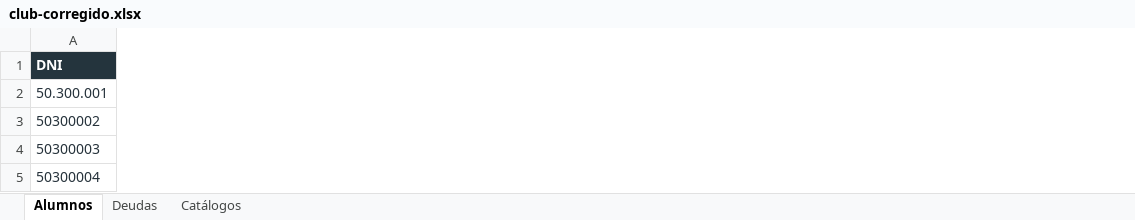
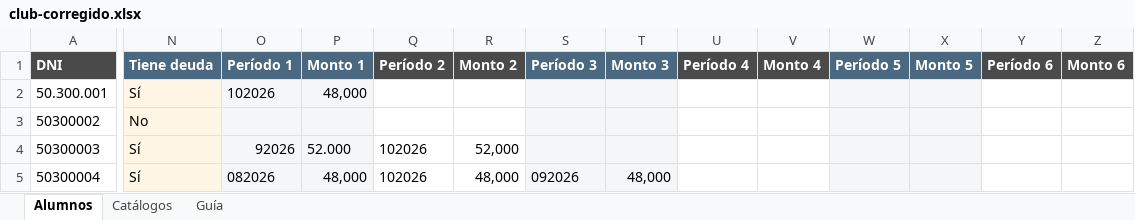
Before and after one commit to cafrecio/Gestion_Wings, an Excel workbook: docs/05-pendientes/maqueta-primera-carga/ejemplos/club-corregido.xlsx, sheet Alumnos, drawn as a sheet; only a part is shown, gaps mark what is left out; values as stored, in another font and other column widths than the file's, no borders; the diff covers the shown part only; the diff names each change by its address in the sheet, - before the commit and + after, or states it on an @@ line.

```diff
--- a/docs/05-pendientes/maqueta-primera-carga/ejemplos/club-corregido.xlsx (sheet Alumnos)
+++ b/docs/05-pendientes/maqueta-primera-carga/ejemplos/club-corregido.xlsx (sheet Alumnos)
-sheet tab: Deudas
+sheet tab: Guía
+column N (Tiene deuda), rows 2-5: Sí | No | Sí | Sí
+column O (Período 1), rows 2-5: 102026 |  | 92026 | 082026
+column P (Monto 1), rows 2-5: 48,000 |  | 52.000 | 48,000
+column Q (Período 2), rows 4-5: 102026 | 102026
+column R (Monto 2), rows 4-5: 52,000 | 48,000
+column S (Período 3), row 5: 092026
+column T (Monto 3), row 5: 48,000
+column U (Período 4), empty
+column V (Monto 4), empty
+column W (Período 5), empty
+column X (Monto 5), empty
+column Y (Período 6), empty
+column Z (Monto 6), empty
-A1 fill: #24343D
+A1 fill: #4A4A4A
-A2:A4 text colour: #26323B
+A2:A4 text colour: black
-A5 text colour: #26323B
+A5 text colour: black
```
Also changed, not shown: 12 added columns, 5 edited cells and cell formats elsewhere in this sheet, sheet Catálogos, docs/05-pendientes/maqueta-primera-carga/ejemplos/club-con-errores-revisado.xlsx, docs/05-pendientes/maqueta-primera-carga/ejemplos/club-con-errores.xlsx, 11 other files.
